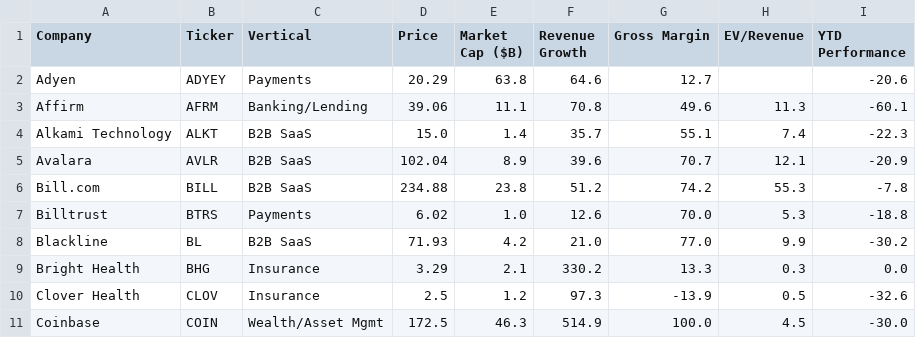
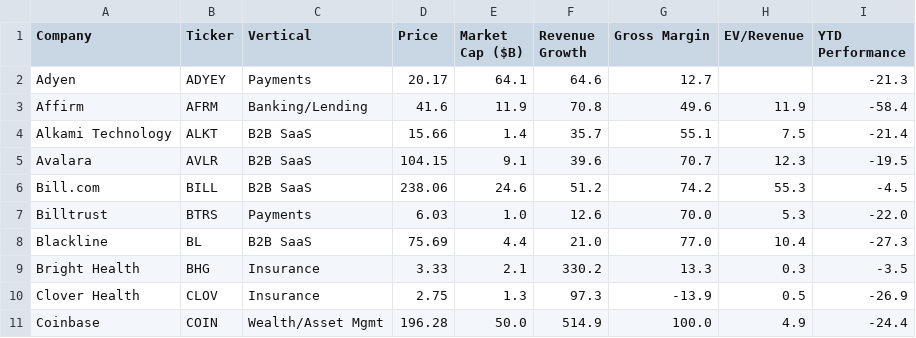
Before and after one commit to AmieRamie/findex-testing-env, a CSV file: FinTech_key_data_output.csv, drawn as a sheet; only a part is shown; the diff covers the shown part only.

Commit message:
committing files

```diff
--- a/FinTech_key_data_output.csv
+++ b/FinTech_key_data_output.csv
@@ -1,11 +1,11 @@
 Company,Ticker,Vertical,Price,Market Cap ($B),Revenue Growth,Gross Margin,EV/Revenue,YTD Performance
-Adyen,ADYEY,Payments,20.29,63.8,64.6,12.7,,-20.6
-Affirm,AFRM,Banking/Lending,39.06,11.1,70.8,49.6,11.3,-60.1
-Alkami Technology,ALKT,B2B SaaS,15.0,1.4,35.7,55.1,7.4,-22.3
-Avalara,AVLR,B2B SaaS,102.04,8.9,39.6,70.7,12.1,-20.9
-Bill.com,BILL,B2B SaaS,234.88,23.8,51.2,74.2,55.3,-7.8
-Billtrust,BTRS,Payments,6.02,1.0,12.6,70.0,5.3,-18.8
-Blackline,BL,B2B SaaS,71.93,4.2,21.0,77.0,9.9,-30.2
-Bright Health,BHG,Insurance,3.29,2.1,330.2,13.3,0.3,0.0
-Clover Health,CLOV,Insurance,2.5,1.2,97.3,-13.9,0.5,-32.6
-Coinbase,COIN,Wealth/Asset Mgmt,172.5,46.3,514.9,100.0,4.5,-30.0
+Adyen,ADYEY,Payments,20.17,64.1,64.6,12.7,,-21.3
+Affirm,AFRM,Banking/Lending,41.6,11.9,70.8,49.6,11.9,-58.4
+Alkami Technology,ALKT,B2B SaaS,15.66,1.4,35.7,55.1,7.5,-21.4
+Avalara,AVLR,B2B SaaS,104.15,9.1,39.6,70.7,12.3,-19.5
+Bill.com,BILL,B2B SaaS,238.06,24.6,51.2,74.2,55.3,-4.5
+Billtrust,BTRS,Payments,6.03,1.0,12.6,70.0,5.3,-22.0
+Blackline,BL,B2B SaaS,75.69,4.4,21.0,77.0,10.4,-27.3
+Bright Health,BHG,Insurance,3.33,2.1,330.2,13.3,0.3,-3.5
+Clover Health,CLOV,Insurance,2.75,1.3,97.3,-13.9,0.5,-26.9
+Coinbase,COIN,Wealth/Asset Mgmt,196.28,50.0,514.9,100.0,4.9,-24.4
```
Also changed, not shown: 143 edited cells elsewhere in this file.
